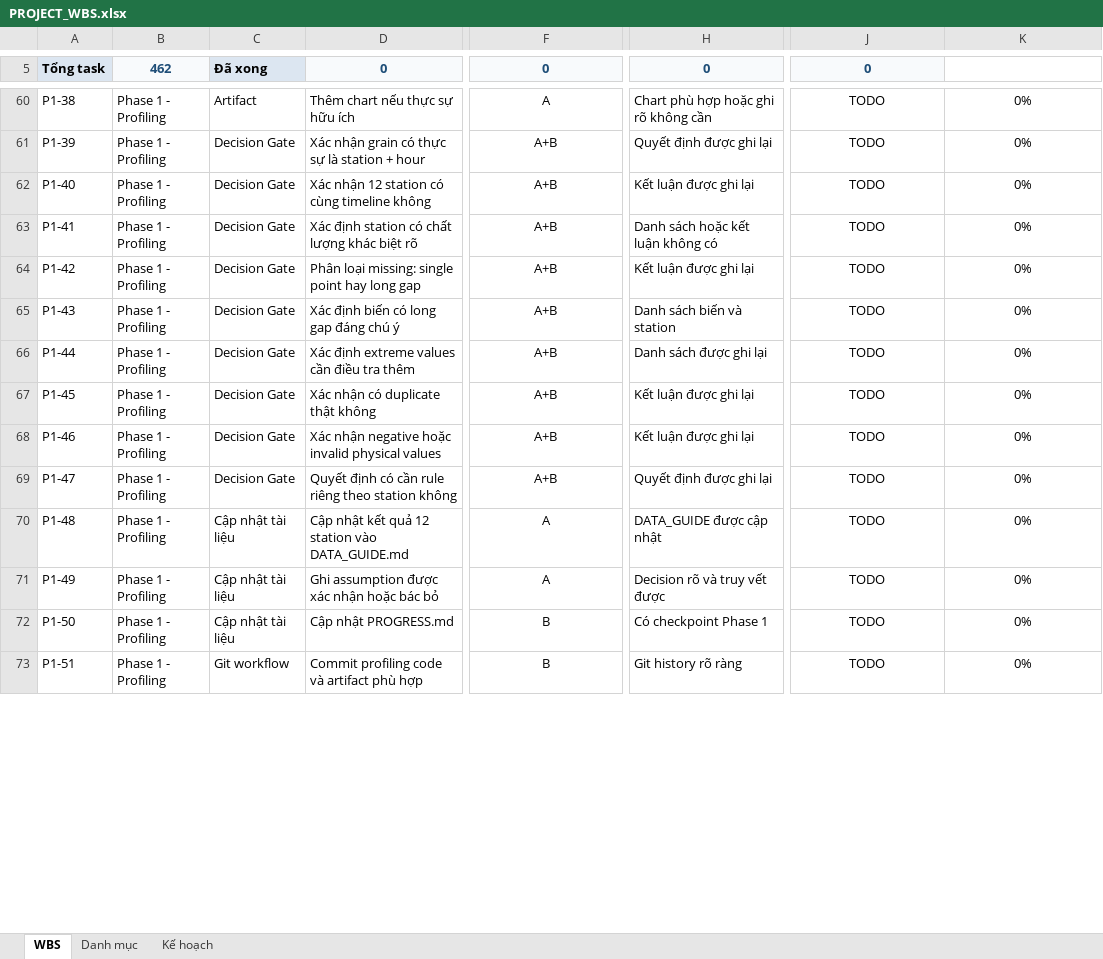
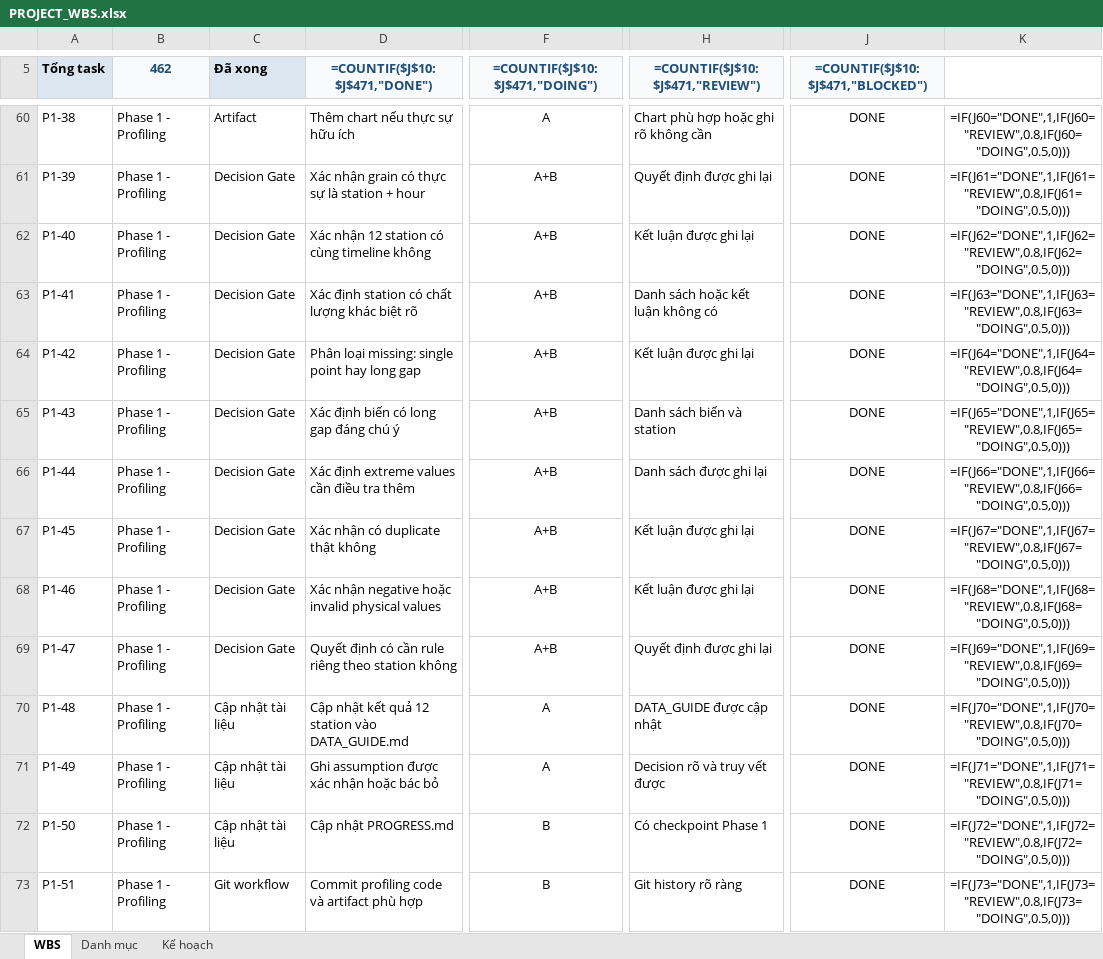
Before and after one commit to thanhnd2k5/air-quality-analytics-platform, an Excel workbook: docs/PROJECT_WBS.xlsx, sheet WBS, drawn as a sheet; only a part is shown, gaps mark what is left out; values as stored, in another font and other column widths than the file's, no borders; formulas without a stored value are shown as written; conditional formats and table styles not drawn; the diff covers the shown part only; the diff names each change by its address in the sheet, - before the commit and + after, or states it on an @@ line.

```diff
--- a/docs/PROJECT_WBS.xlsx (sheet WBS)
+++ b/docs/PROJECT_WBS.xlsx (sheet WBS)
-D5: 0
+D5: =COUNTIF($J$10:$J$471,"DONE")
-F5: 0
+F5: =COUNTIF($J$10:$J$471,"DOING")
-H5: 0
+H5: =COUNTIF($J$10:$J$471,"REVIEW")
-J5: 0
+J5: =COUNTIF($J$10:$J$471,"BLOCKED")
-J60:J73 (=COUNTIF($J$10:$J$471,"BLOCKED")): TODO
+J60:J73 (=COUNTIF($J$10:$J$471,"BLOCKED")): DONE
-K60: 0%
+K60: =IF(J60="DONE",1,IF(J60="REVIEW",0.8,IF(J60="DOING",0.5,0)))
-K61: 0%
+K61: =IF(J61="DONE",1,IF(J61="REVIEW",0.8,IF(J61="DOING",0.5,0)))
-K62: 0%
+K62: =IF(J62="DONE",1,IF(J62="REVIEW",0.8,IF(J62="DOING",0.5,0)))
-K63: 0%
+K63: =IF(J63="DONE",1,IF(J63="REVIEW",0.8,IF(J63="DOING",0.5,0)))
-K64: 0%
+K64: =IF(J64="DONE",1,IF(J64="REVIEW",0.8,IF(J64="DOING",0.5,0)))
-K65: 0%
+K65: =IF(J65="DONE",1,IF(J65="REVIEW",0.8,IF(J65="DOING",0.5,0)))
-K66: 0%
+K66: =IF(J66="DONE",1,IF(J66="REVIEW",0.8,IF(J66="DOING",0.5,0)))
-K67: 0%
+K67: =IF(J67="DONE",1,IF(J67="REVIEW",0.8,IF(J67="DOING",0.5,0)))
-K68: 0%
+K68: =IF(J68="DONE",1,IF(J68="REVIEW",0.8,IF(J68="DOING",0.5,0)))
-K69: 0%
+K69: =IF(J69="DONE",1,IF(J69="REVIEW",0.8,IF(J69="DOING",0.5,0)))
-K70: 0%
+K70: =IF(J70="DONE",1,IF(J70="REVIEW",0.8,IF(J70="DOING",0.5,0)))
-K71: 0%
+K71: =IF(J71="DONE",1,IF(J71="REVIEW",0.8,IF(J71="DOING",0.5,0)))
-K72: 0%
+K72: =IF(J72="DONE",1,IF(J72="REVIEW",0.8,IF(J72="DOING",0.5,0)))
-K73: 0%
+K73: =IF(J73="DONE",1,IF(J73="REVIEW",0.8,IF(J73="DOING",0.5,0)))
```
Also changed, not shown: 500 edited cells elsewhere in this sheet, sheet Kế hoạch, 8 other files.
